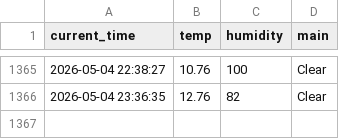
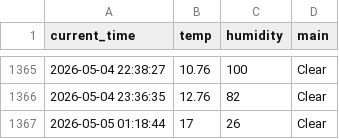
Before and after one commit to dla0257-sudo/weather_5m, a CSV file: weather.csv, drawn as a sheet; only a part is shown, gaps mark what is left out; the diff names each change by its address in the sheet, - before the commit and + after, or states it on an @@ line.

```diff
--- a/weather.csv
+++ b/weather.csv
+row 1367: 2026-05-05 01:18:44 | 17 | 26 | Clear
```
